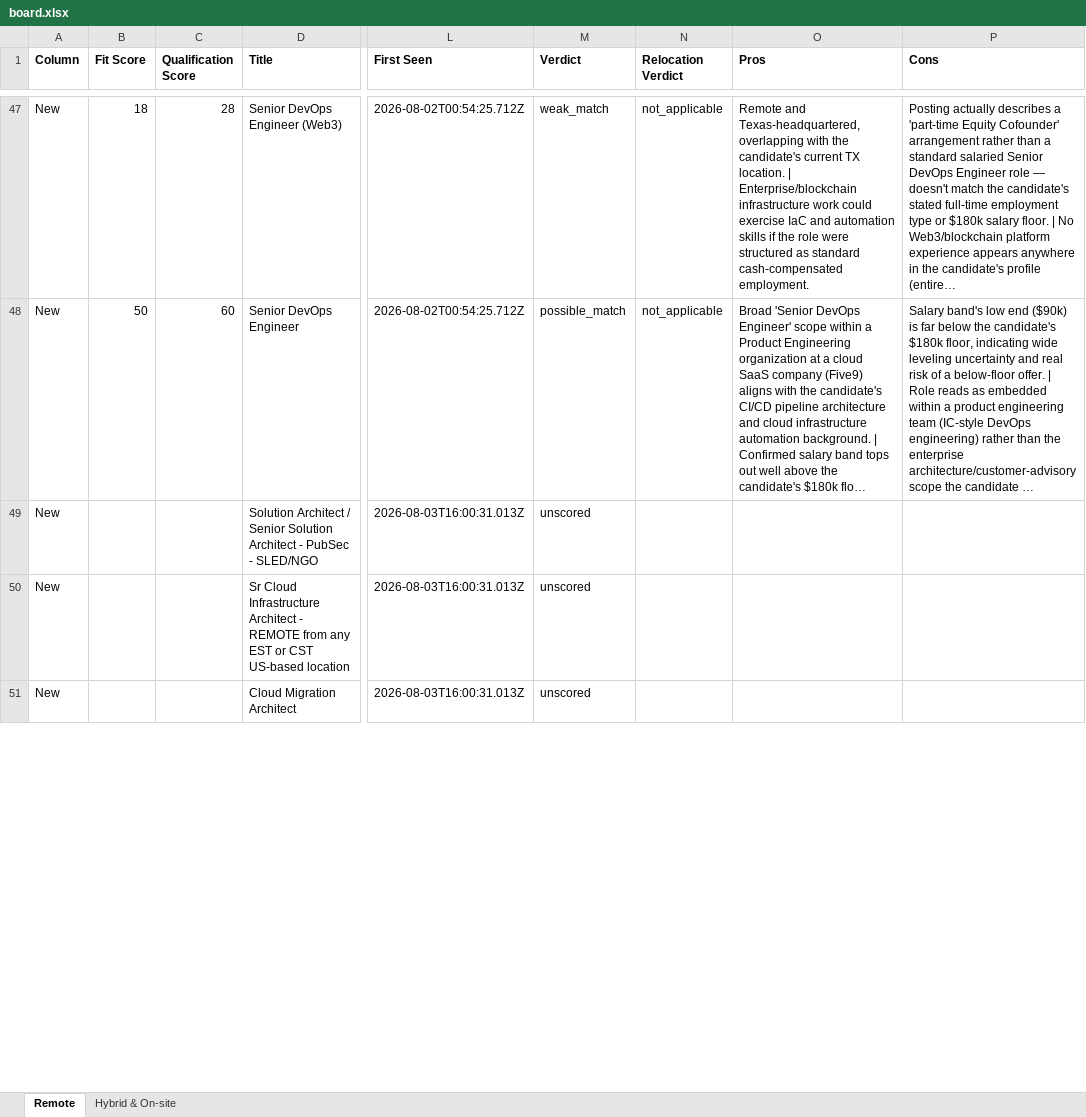
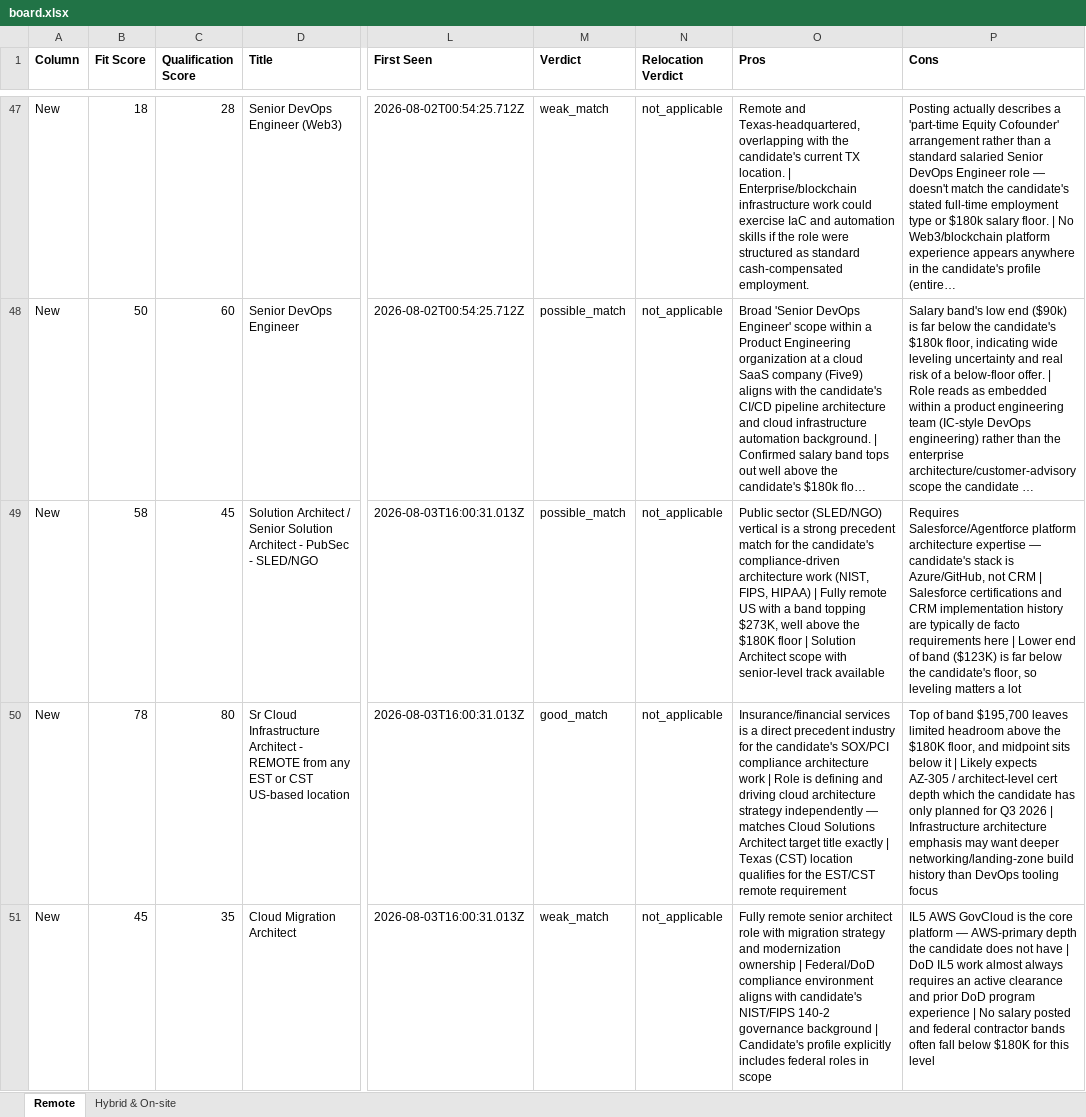
Before and after one commit to naijadamus/goodfela.com, an Excel workbook: hunt/board.xlsx, sheet Remote, drawn as a sheet; only a part is shown, gaps mark what is left out; long unchanged cells end in …; values as stored, in another font and other column widths than the file's, no borders; the diff covers the shown part only; the diff names each change by its address in the sheet, - before the commit and + after, or states it on an @@ line.

```diff
--- a/hunt/board.xlsx (sheet Remote)
+++ b/hunt/board.xlsx (sheet Remote)
-B49 (Fit Score): (empty)
+B49 (Fit Score): 58
-C49 (Qualification Score): (empty)
+C49 (Qualification Score): 45
-M49 (Verdict): unscored
+M49 (Verdict): possible_match
-N49:N51 (Relocation Verdict): (empty)
+N49:N51 (Relocation Verdict): not_applicable
-O49 (Pros): (empty)
+O49 (Pros): Public sector (SLED/NGO) vertical is a strong precedent match for the candidate's compliance-driven architecture work (NIST, FIPS, HIPAA) | Fully remote US with a band topping $273K, well above the $180K floor | Solution Architect scope with senior-level track available
-P49 (Cons): (empty)
+P49 (Cons): Requires Salesforce/Agentforce platform architecture expertise — candidate's stack is Azure/GitHub, not CRM | Salesforce certifications and CRM implementation history are typically de facto requirements here | Lower end of band ($123K) is far below the candidate's floor, so leveling matters a lot
-B50 (Fit Score): (empty)
+B50 (Fit Score): 78
-C50 (Qualification Score): (empty)
+C50 (Qualification Score): 80
-M50 (Verdict): unscored
+M50 (Verdict): good_match
-O50 (Pros): (empty)
+O50 (Pros): Insurance/financial services is a direct precedent industry for the candidate's SOX/PCI compliance architecture work | Role is defining and driving cloud architecture strategy independently — matches Cloud Solutions Architect target title exactly | Texas (CST) location qualifies for the EST/CST remote requirement
-P50 (Cons): (empty)
+P50 (Cons): Top of band $195,700 leaves limited headroom above the $180K floor, and midpoint sits below it | Likely expects AZ-305 / architect-level cert depth which the candidate has only planned for Q3 2026 | Infrastructure architecture emphasis may want deeper networking/landing-zone build history than DevOps tooling focus
-B51 (Fit Score): (empty)
+B51 (Fit Score): 45
-C51 (Qualification Score): (empty)
+C51 (Qualification Score): 35
-M51 (Verdict): unscored
+M51 (Verdict): weak_match
-O51 (Pros): (empty)
+O51 (Pros): Fully remote senior architect role with migration strategy and modernization ownership | Federal/DoD compliance environment aligns with candidate's NIST/FIPS 140-2 governance background | Candidate's profile explicitly includes federal roles in scope
-P51 (Cons): (empty)
+P51 (Cons): IL5 AWS GovCloud is the core platform — AWS-primary depth the candidate does not have | DoD IL5 work almost always requires an active clearance and prior DoD program experience | No salary posted and federal contractor bands often fall below $180K for this level
```
Also changed, not shown: 2 added rows and 1044 edited cells elsewhere in this sheet, sheet Hybrid & On-site, 1 other file.
